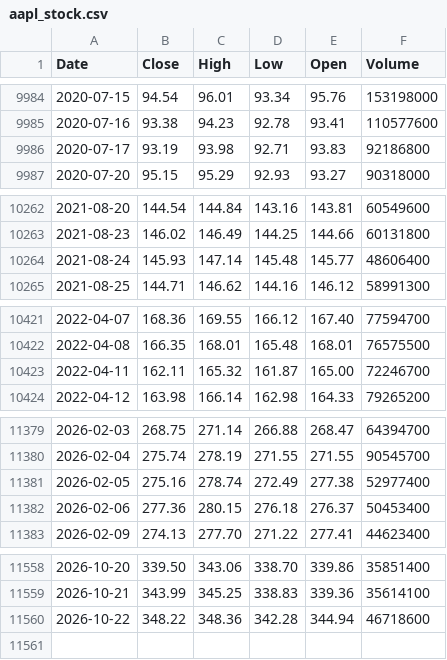
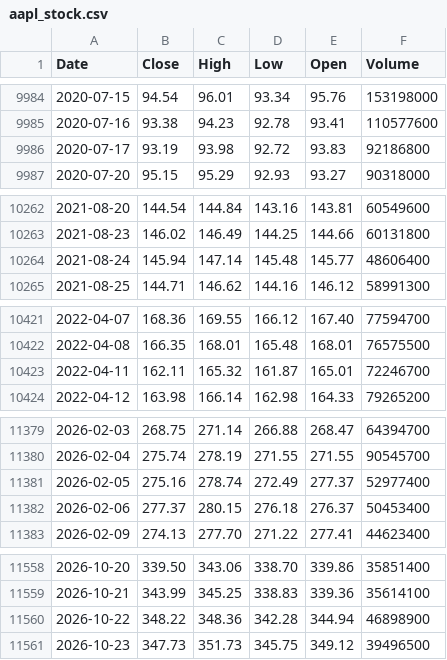
Before and after one commit to deraficionado-gif/stocks, a CSV file: data/aapl_stock.csv, drawn as a sheet; only a part is shown, gaps mark what is left out; the diff covers the shown part only.

```diff
--- a/data/aapl_stock.csv
+++ b/data/aapl_stock.csv
@@ -9985,3 +9985,3 @@ Date,Close,High,Low,Open,Volume
 2020-07-16,93.38,94.23,92.78,93.41,110577600
-2020-07-17,93.19,93.98,92.71,93.83,92186800
+2020-07-17,93.19,93.98,92.72,93.83,92186800
 2020-07-20,95.15,95.29,92.93,93.27,90318000
@@ -10263,3 +10263,3 @@ Date,Close,High,Low,Open,Volume
 2021-08-23,146.02,146.49,144.25,144.66,60131800
-2021-08-24,145.93,147.14,145.48,145.77,48606400
+2021-08-24,145.94,147.14,145.48,145.77,48606400
 2021-08-25,144.71,146.62,144.16,146.12,58991300
@@ -10422,3 +10422,3 @@ Date,Close,High,Low,Open,Volume
 2022-04-08,166.35,168.01,165.48,168.01,76575500
-2022-04-11,162.11,165.32,161.87,165.00,72246700
+2022-04-11,162.11,165.32,161.87,165.01,72246700
 2022-04-12,163.98,166.14,162.98,164.33,79265200
@@ -11380,4 +11380,4 @@ Date,Close,High,Low,Open,Volume
 2026-02-04,275.74,278.19,271.55,271.55,90545700
-2026-02-05,275.16,278.74,272.49,277.38,52977400
-2026-02-06,277.36,280.15,276.18,276.37,50453400
+2026-02-05,275.16,278.74,272.49,277.37,52977400
+2026-02-06,277.37,280.15,276.18,276.37,50453400
 2026-02-09,274.13,277.70,271.22,277.41,44623400
@@ -11559,2 +11559,3 @@ Date,Close,High,Low,Open,Volume
 2026-10-21,343.99,345.25,338.83,339.36,35614100
-2026-10-22,348.22,348.36,342.28,344.94,46718600
+2026-10-22,348.22,348.36,342.28,344.94,46898900
+2026-10-23,347.73,351.73,345.75,349.12,39496500
```
Also changed, not shown: 2 edited cells elsewhere in this file, data/msft_stock.csv.
